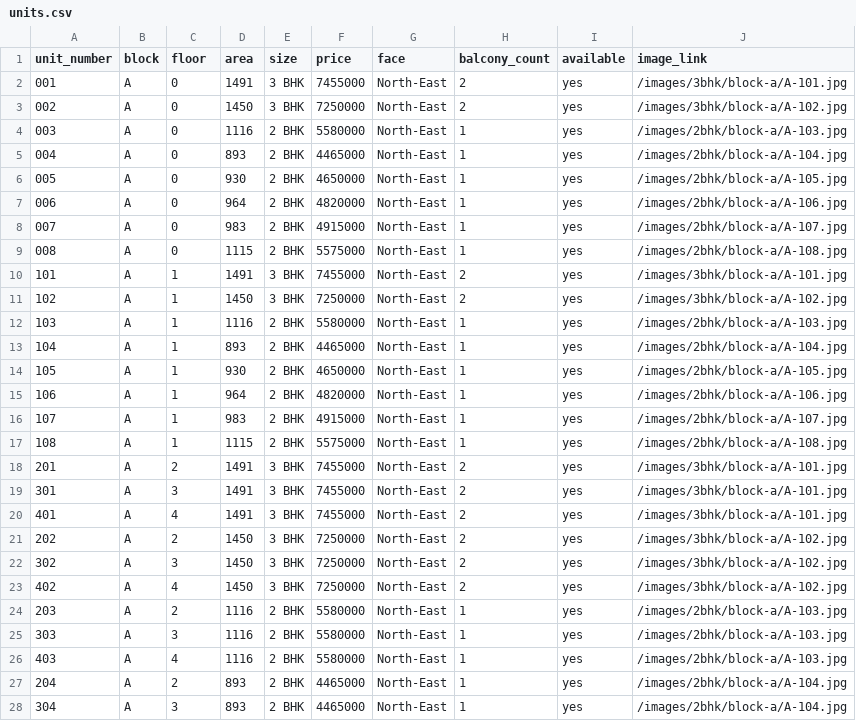
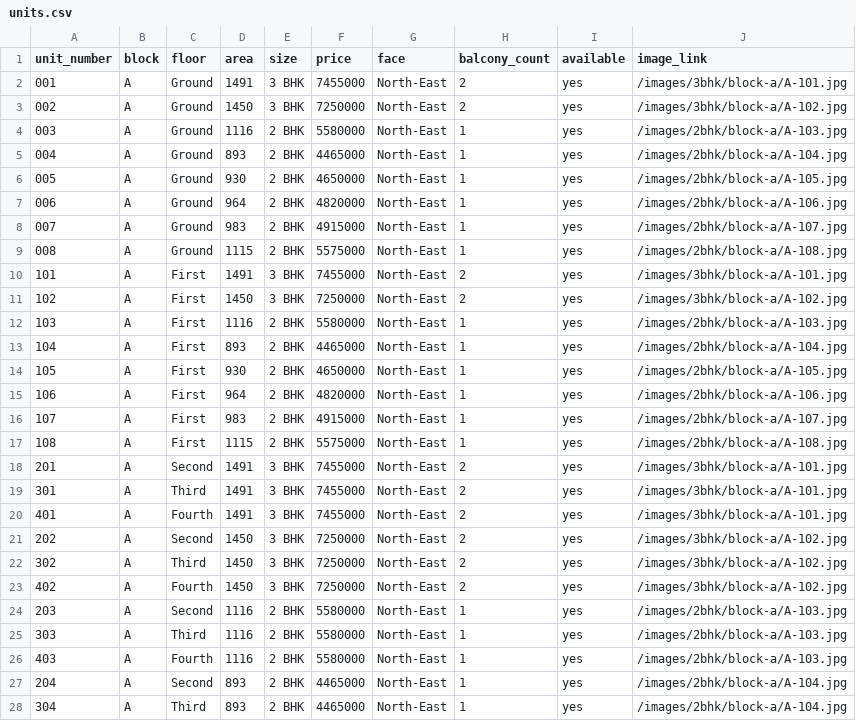
Before and after one commit to praveenbethapudi/milestone-builders, a CSV file: client/src/lib/units.csv, drawn as a sheet; only a part is shown; the diff covers the shown part only.

```diff
--- a/client/src/lib/units.csv
+++ b/client/src/lib/units.csv
@@ -1,28 +1,28 @@
 unit_number,block,floor,area,size,price,face,balcony_count,available,image_link
-001,A,0,1491,3 BHK,7455000,North-East,2,yes,/images/3bhk/block-a/A-101.jpg
-002,A,0,1450,3 BHK,7250000,North-East,2,yes,/images/3bhk/block-a/A-102.jpg
-003,A,0,1116,2 BHK,5580000,North-East,1,yes,/images/2bhk/block-a/A-103.jpg
-004,A,0,893,2 BHK,4465000,North-East,1,yes,/images/2bhk/block-a/A-104.jpg
-005,A,0,930,2 BHK,4650000,North-East,1,yes,/images/2bhk/block-a/A-105.jpg
-006,A,0,964,2 BHK,4820000,North-East,1,yes,/images/2bhk/block-a/A-106.jpg
-007,A,0,983,2 BHK,4915000,North-East,1,yes,/images/2bhk/block-a/A-107.jpg
-008,A,0,1115,2 BHK,5575000,North-East,1,yes,/images/2bhk/block-a/A-108.jpg
-101,A,1,1491,3 BHK,7455000,North-East,2,yes,/images/3bhk/block-a/A-101.jpg
-102,A,1,1450,3 BHK,7250000,North-East,2,yes,/images/3bhk/block-a/A-102.jpg
-103,A,1,1116,2 BHK,5580000,North-East,1,yes,/images/2bhk/block-a/A-103.jpg
-104,A,1,893,2 BHK,4465000,North-East,1,yes,/images/2bhk/block-a/A-104.jpg
-105,A,1,930,2 BHK,4650000,North-East,1,yes,/images/2bhk/block-a/A-105.jpg
-106,A,1,964,2 BHK,4820000,North-East,1,yes,/images/2bhk/block-a/A-106.jpg
-107,A,1,983,2 BHK,4915000,North-East,1,yes,/images/2bhk/block-a/A-107.jpg
-108,A,1,1115,2 BHK,5575000,North-East,1,yes,/images/2bhk/block-a/A-108.jpg
-201,A,2,1491,3 BHK,7455000,North-East,2,yes,/images/3bhk/block-a/A-101.jpg
-301,A,3,1491,3 BHK,7455000,North-East,2,yes,/images/3bhk/block-a/A-101.jpg
-401,A,4,1491,3 BHK,7455000,North-East,2,yes,/images/3bhk/block-a/A-101.jpg
-202,A,2,1450,3 BHK,7250000,North-East,2,yes,/images/3bhk/block-a/A-102.jpg
-302,A,3,1450,3 BHK,7250000,North-East,2,yes,/images/3bhk/block-a/A-102.jpg
-402,A,4,1450,3 BHK,7250000,North-East,2,yes,/images/3bhk/block-a/A-102.jpg
-203,A,2,1116,2 BHK,5580000,North-East,1,yes,/images/2bhk/block-a/A-103.jpg
-303,A,3,1116,2 BHK,5580000,North-East,1,yes,/images/2bhk/block-a/A-103.jpg
-403,A,4,1116,2 BHK,5580000,North-East,1,yes,/images/2bhk/block-a/A-103.jpg
-204,A,2,893,2 BHK,4465000,North-East,1,yes,/images/2bhk/block-a/A-104.jpg
-304,A,3,893,2 BHK,4465000,North-East,1,yes,/images/2bhk/block-a/A-104.jpg
+001,A,Ground,1491,3 BHK,7455000,North-East,2,yes,/images/3bhk/block-a/A-101.jpg
+002,A,Ground,1450,3 BHK,7250000,North-East,2,yes,/images/3bhk/block-a/A-102.jpg
+003,A,Ground,1116,2 BHK,5580000,North-East,1,yes,/images/2bhk/block-a/A-103.jpg
+004,A,Ground,893,2 BHK,4465000,North-East,1,yes,/images/2bhk/block-a/A-104.jpg
+005,A,Ground,930,2 BHK,4650000,North-East,1,yes,/images/2bhk/block-a/A-105.jpg
+006,A,Ground,964,2 BHK,4820000,North-East,1,yes,/images/2bhk/block-a/A-106.jpg
+007,A,Ground,983,2 BHK,4915000,North-East,1,yes,/images/2bhk/block-a/A-107.jpg
+008,A,Ground,1115,2 BHK,5575000,North-East,1,yes,/images/2bhk/block-a/A-108.jpg
+101,A,First,1491,3 BHK,7455000,North-East,2,yes,/images/3bhk/block-a/A-101.jpg
+102,A,First,1450,3 BHK,7250000,North-East,2,yes,/images/3bhk/block-a/A-102.jpg
+103,A,First,1116,2 BHK,5580000,North-East,1,yes,/images/2bhk/block-a/A-103.jpg
+104,A,First,893,2 BHK,4465000,North-East,1,yes,/images/2bhk/block-a/A-104.jpg
+105,A,First,930,2 BHK,4650000,North-East,1,yes,/images/2bhk/block-a/A-105.jpg
+106,A,First,964,2 BHK,4820000,North-East,1,yes,/images/2bhk/block-a/A-106.jpg
+107,A,First,983,2 BHK,4915000,North-East,1,yes,/images/2bhk/block-a/A-107.jpg
+108,A,First,1115,2 BHK,5575000,North-East,1,yes,/images/2bhk/block-a/A-108.jpg
+201,A,Second,1491,3 BHK,7455000,North-East,2,yes,/images/3bhk/block-a/A-101.jpg
+301,A,Third,1491,3 BHK,7455000,North-East,2,yes,/images/3bhk/block-a/A-101.jpg
+401,A,Fourth,1491,3 BHK,7455000,North-East,2,yes,/images/3bhk/block-a/A-101.jpg
+202,A,Second,1450,3 BHK,7250000,North-East,2,yes,/images/3bhk/block-a/A-102.jpg
+302,A,Third,1450,3 BHK,7250000,North-East,2,yes,/images/3bhk/block-a/A-102.jpg
+402,A,Fourth,1450,3 BHK,7250000,North-East,2,yes,/images/3bhk/block-a/A-102.jpg
+203,A,Second,1116,2 BHK,5580000,North-East,1,yes,/images/2bhk/block-a/A-103.jpg
+303,A,Third,1116,2 BHK,5580000,North-East,1,yes,/images/2bhk/block-a/A-103.jpg
+403,A,Fourth,1116,2 BHK,5580000,North-East,1,yes,/images/2bhk/block-a/A-103.jpg
+204,A,Second,893,2 BHK,4465000,North-East,1,yes,/images/2bhk/block-a/A-104.jpg
+304,A,Third,893,2 BHK,4465000,North-East,1,yes,/images/2bhk/block-a/A-104.jpg
```
Also changed, not shown: 53 edited cells elsewhere in this file, 1 other file.
